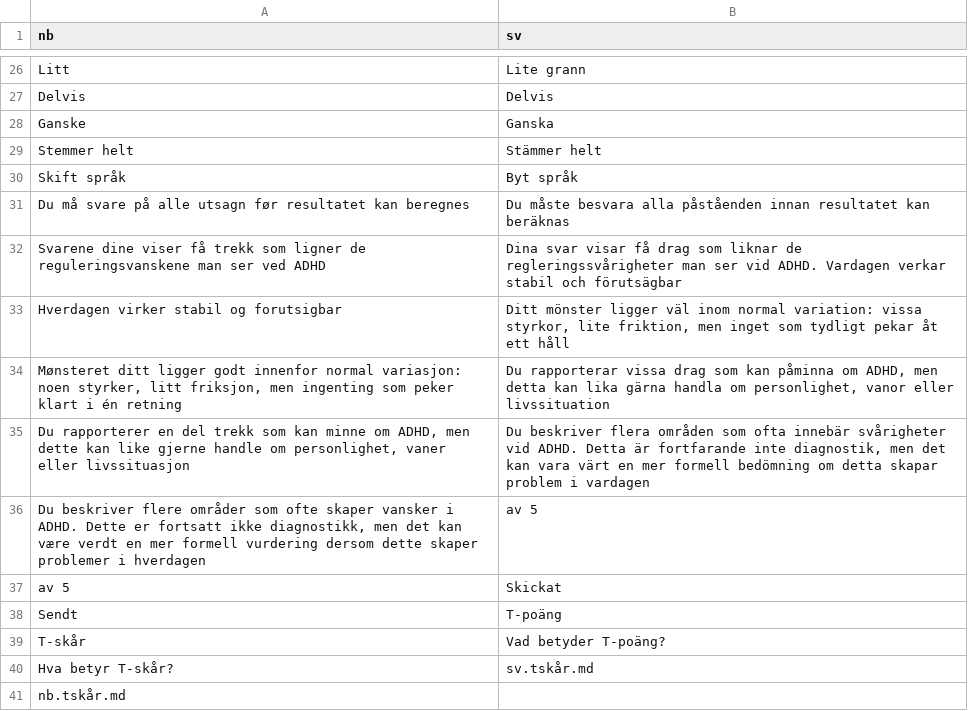
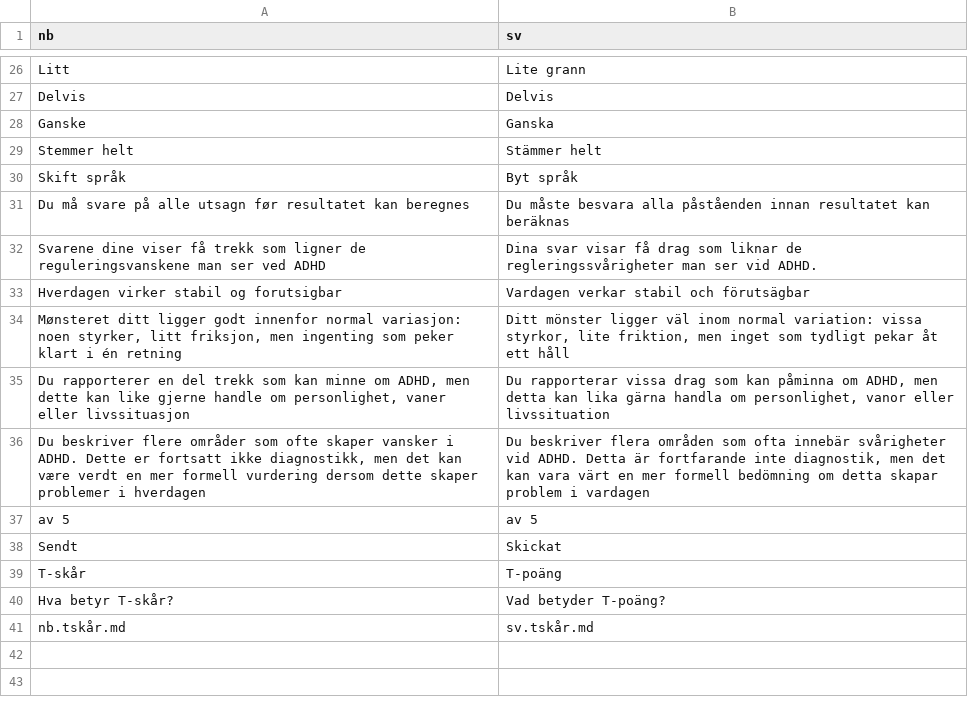
Before and after one commit to rolfmblindgren/adhd-test, a CSV file: translation_sv.csv, drawn as a sheet; only a part is shown, gaps mark what is left out.

```diff
--- a/translation_sv.csv
+++ b/translation_sv.csv
@@ -31,11 +31,11 @@ Skift språk,Byt språk
 Du må svare på alle utsagn før resultatet kan beregnes,Du måste besvara alla påståenden innan resultatet kan beräknas
-Svarene dine viser få trekk som ligner de reguleringsvanskene man ser ved ADHD,Dina svar visar få drag som liknar de regleringssvårigheter man ser vid ADHD. Vardagen verkar stabil och förutsägbar
-Hverdagen virker stabil og forutsigbar,"Ditt mönster ligger väl inom normal variation: vissa styrkor, lite friktion, men inget som tydligt pekar åt ett håll"
-"Mønsteret ditt ligger godt innenfor normal variasjon: noen styrker, litt friksjon, men ingenting som peker klart i én retning","Du rapporterar vissa drag som kan påminna om ADHD, men detta kan lika gärna handla om personlighet, vanor eller livssituation"
-"Du rapporterer en del trekk som kan minne om ADHD, men dette kan like gjerne handle om personlighet, vaner eller livssituasjon","Du beskriver flera områden som ofta innebär svårigheter vid ADHD. Detta är fortfarande inte diagnostik, men det kan vara värt en mer formell bedömning om detta skapar problem i vardagen"
-"Du beskriver flere områder som ofte skaper vansker i ADHD. Dette er fortsatt ikke diagnostikk, men det kan være verdt en mer formell vurdering dersom dette skaper problemer i hverdagen",av 5
-av 5,Skickat
-Sendt,T-poäng
-T-skår,Vad betyder T-poäng?
-Hva betyr T-skår?,sv.tskår.md
-nb.tskår.md,
+Svarene dine viser få trekk som ligner de reguleringsvanskene man ser ved ADHD,Dina svar visar få drag som liknar de regleringssvårigheter man ser vid ADHD.
+Hverdagen virker stabil og forutsigbar,Vardagen verkar stabil och förutsägbar
+"Mønsteret ditt ligger godt innenfor normal variasjon: noen styrker, litt friksjon, men ingenting som peker klart i én retning","Ditt mönster ligger väl inom normal variation: vissa styrkor, lite friktion, men inget som tydligt pekar åt ett håll"
+"Du rapporterer en del trekk som kan minne om ADHD, men dette kan like gjerne handle om personlighet, vaner eller livssituasjon","Du rapporterar vissa drag som kan påminna om ADHD, men detta kan lika gärna handla om personlighet, vanor eller livssituation"
+"Du beskriver flere områder som ofte skaper vansker i ADHD. Dette er fortsatt ikke diagnostikk, men det kan være verdt en mer formell vurdering dersom dette skaper problemer i hverdagen","Du beskriver flera områden som ofta innebär svårigheter vid ADHD. Detta är fortfarande inte diagnostik, men det kan vara värt en mer formell bedömning om detta skapar problem i vardagen"
+av 5,av 5
+Sendt,Skickat
+T-skår,T-poäng
+Hva betyr T-skår?,Vad betyder T-poäng?
+nb.tskår.md,sv.tskår.md
```
Also changed, not shown: translation.csv, 2 other files.
